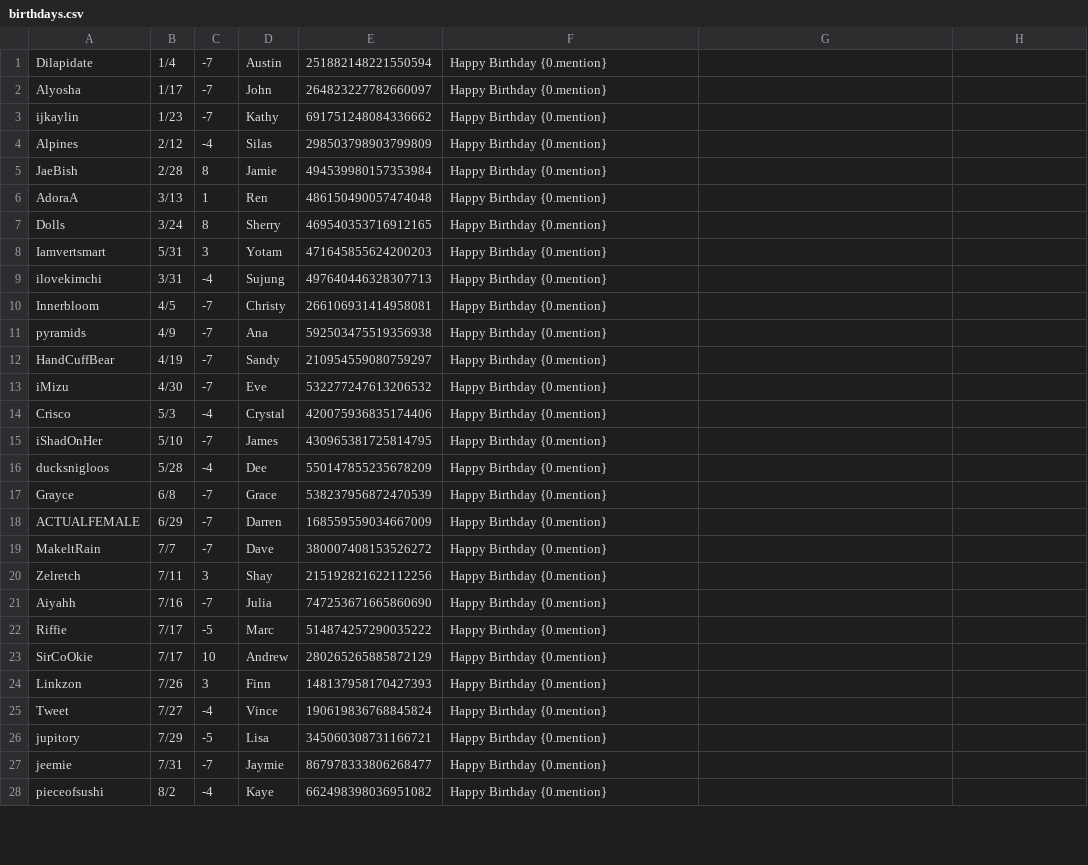
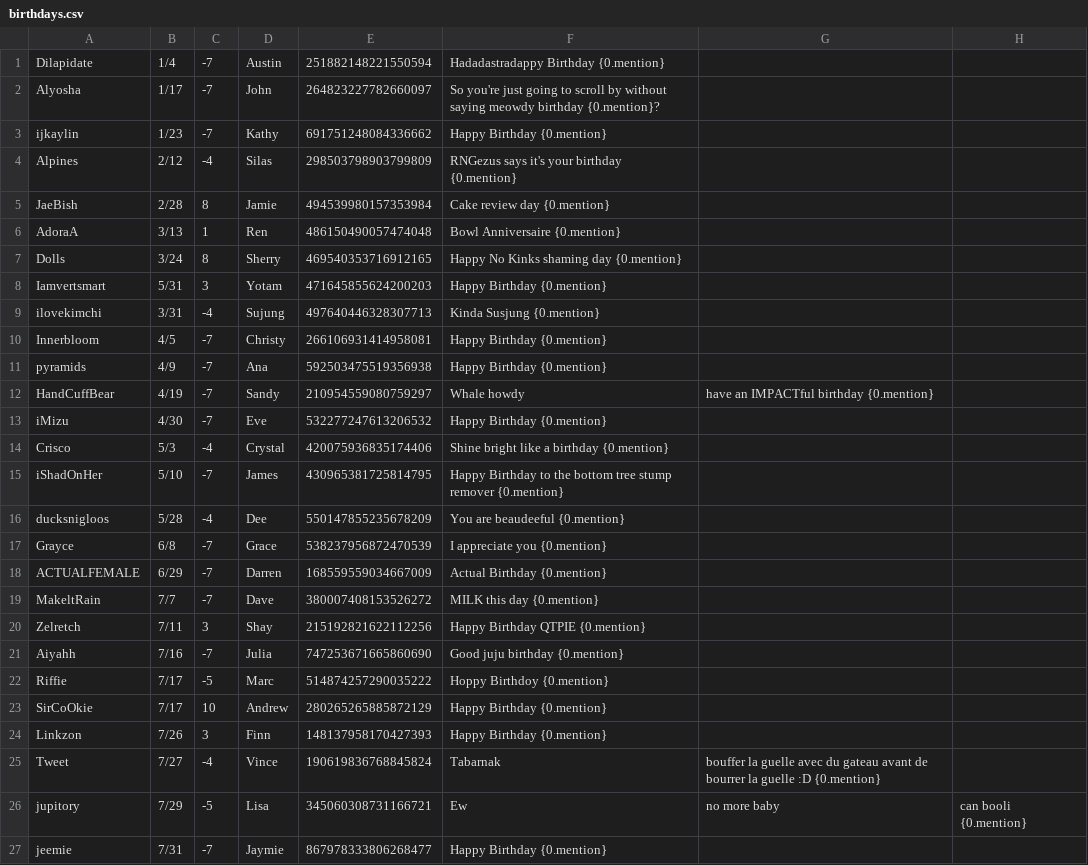
Before and after one commit to MaesterMatt/MottBott, a CSV file: birthdays.csv, drawn as a sheet; only a part is shown; the diff covers the shown part only.

Commit message:
make it easier to put your ign and  name

```diff
--- a/birthdays.csv
+++ b/birthdays.csv
@@ -1,28 +1,27 @@
-Dilapidate,1/4,-7,Austin,251882148221550594,Happy Birthday {0.mention}
-Alyosha,1/17,-7,John,264823227782660097,Happy Birthday {0.mention}
+Dilapidate,1/4,-7,Austin,251882148221550594,Hadadastradappy Birthday {0.mention}
+Alyosha,1/17,-7,John,264823227782660097,So you're just going to scroll by without saying meowdy birthday {0.mention}?
 ijkaylin,1/23,-7,Kathy,691751248084336662,Happy Birthday {0.mention}
-Alpines,2/12,-4,Silas,298503798903799809,Happy Birthday {0.mention}
-JaeBish,2/28,8,Jamie,494539980157353984,Happy Birthday {0.mention}
-AdoraA,3/13,1,Ren,486150490057474048,Happy Birthday {0.mention}
-Dolls,3/24,8,Sherry,469540353716912165,Happy Birthday {0.mention}
+Alpines,2/12,-4,Silas,298503798903799809,RNGezus says it's your birthday {0.mention}
+JaeBish,2/28,8,Jamie,494539980157353984,Cake review day {0.mention}
+AdoraA,3/13,1,Ren,486150490057474048,Bowl Anniversaire {0.mention}
+Dolls,3/24,8,Sherry,469540353716912165,Happy No Kinks shaming day {0.mention}
 Iamvertsmart,5/31,3,Yotam,471645855624200203,Happy Birthday {0.mention}
-ilovekimchi,3/31,-4,Sujung,497640446328307713,Happy Birthday {0.mention}
+ilovekimchi,3/31,-4,Sujung,497640446328307713,Kinda Susjung {0.mention}
 Innerbloom,4/5,-7,Christy,266106931414958081,Happy Birthday {0.mention}
 pyramids,4/9,-7,Ana,592503475519356938,Happy Birthday {0.mention}
-HandCuffBear,4/19,-7,Sandy,210954559080759297,Happy Birthday {0.mention}
+HandCuffBear,4/19,-7,Sandy,210954559080759297,Whale howdy, have an IMPACTful birthday {0.mention}
 iMizu,4/30,-7,Eve,532277247613206532,Happy Birthday {0.mention}
-Crisco,5/3,-4,Crystal,420075936835174406,Happy Birthday {0.mention}
-iShadOnHer,5/10,-7,James,430965381725814795,Happy Birthday {0.mention}
-ducksnigloos,5/28,-4,Dee,550147855235678209,Happy Birthday {0.mention}
-Grayce,6/8,-7,Grace,538237956872470539,Happy Birthday {0.mention}
-ACTUALFEMALE,6/29,-7,Darren,168559559034667009,Happy Birthday {0.mention}
-MakeltRain,7/7,-7,Dave,380007408153526272,Happy Birthday {0.mention}
-Zelretch,7/11,3,Shay,215192821622112256,Happy Birthday {0.mention}
-Aiyahh,7/16,-7,Julia,747253671665860690,Happy Birthday {0.mention}
-Riffie,7/17,-5,Marc,514874257290035222,Happy Birthday {0.mention}
+Crisco,5/3,-4,Crystal,420075936835174406,Shine bright like a birthday {0.mention}
+iShadOnHer,5/10,-7,James,430965381725814795,Happy Birthday to the bottom tree stump remover {0.mention}
+ducksnigloos,5/28,-4,Dee,550147855235678209,You are beaudeeful {0.mention}
+Grayce,6/8,-7,Grace,538237956872470539,I appreciate you {0.mention}
+ACTUALFEMALE,6/29,-7,Darren,168559559034667009,Actual Birthday {0.mention}
+MakeltRain,7/7,-7,Dave,380007408153526272,MILK this day {0.mention}
+Zelretch,7/11,3,Shay,215192821622112256,Happy Birthday QTPIE {0.mention}
+Aiyahh,7/16,-7,Julia,747253671665860690,Good juju birthday {0.mention}
+Riffie,7/17,-5,Marc,514874257290035222,Hoppy Birthdoy {0.mention}
 SirCoOkie,7/17,10,Andrew,280265265885872129,Happy Birthday {0.mention}
 Linkzon,7/26,3,Finn,148137958170427393,Happy Birthday {0.mention}
-Tweet,7/27,-4,Vince,190619836768845824,Happy Birthday {0.mention}
-jupitory,7/29,-5,Lisa,345060308731166721,Happy Birthday {0.mention}
+Tweet,7/27,-4,Vince,190619836768845824,Tabarnak, bouffer la guelle avec du gateau avant de bourrer la guelle :D {0.mention}
+jupitory,7/29,-5,Lisa,345060308731166721,Ew, no more baby, can booli {0.mention}
 jeemie,7/31,-7,Jaymie,867978333806268477,Happy Birthday {0.mention}
-pieceofsushi,8/2,-4,Kaye,662498398036951082,Happy Birthday {0.mention}
```
Also changed, not shown: 6 added rows, 1 removed row and 25 edited cells elsewhere in this file, 1 other file.
